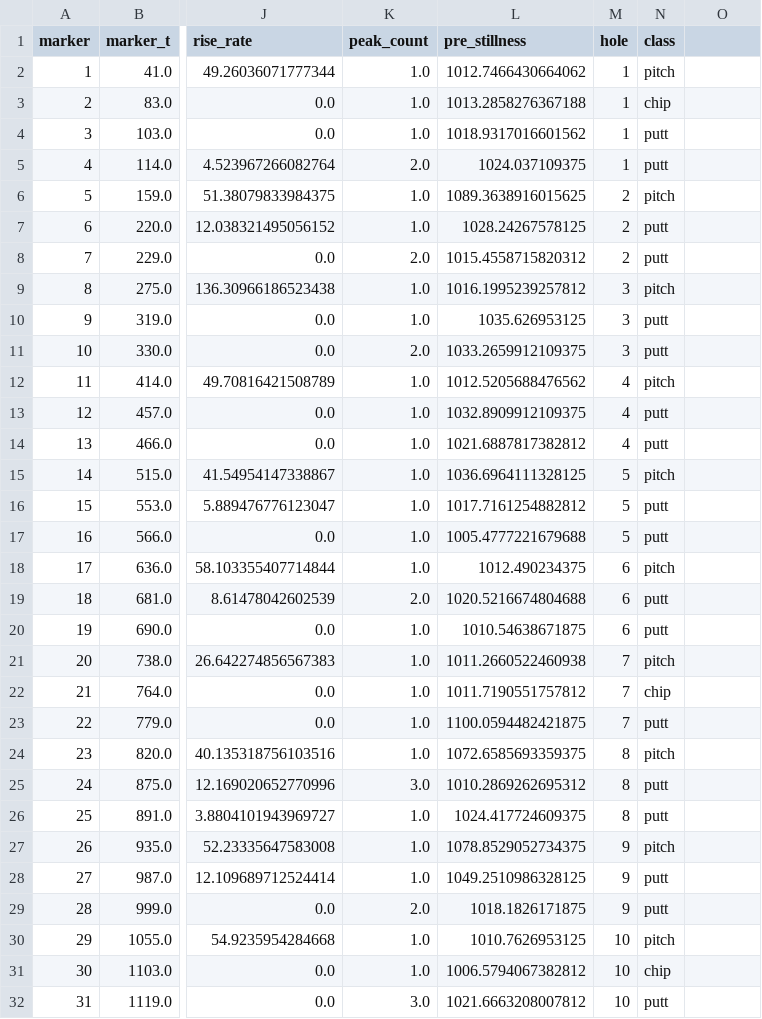
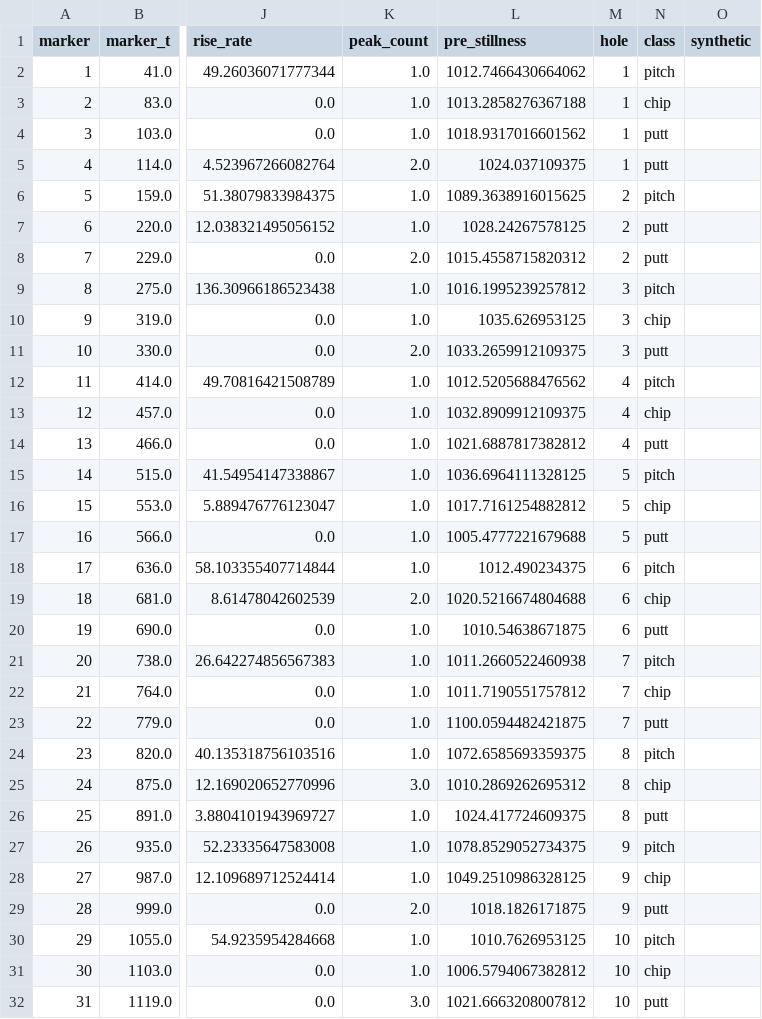
Before and after one commit to Jcona2025/golf-swing-tracker, a CSV file: 2026-04-21-07-48-24_classified.csv, drawn as a sheet; only a part is shown, gaps mark what is left out; the diff covers the shown part only; the diff names each change by its address in the sheet, - before the commit and + after, or states it on an @@ line.

```diff
--- a/2026-04-21-07-48-24_classified.csv
+++ b/2026-04-21-07-48-24_classified.csv
-O1: (empty)
+O1: synthetic
-N10 (class): putt
+N10 (class): chip
-N13 (class): putt
+N13 (class): chip
-N16 (class): putt
+N16 (class): chip
-N19 (class): putt
+N19 (class): chip
-N25 (class): putt
+N25 (class): chip
-N28 (class): putt
+N28 (class): chip
```
Also changed, not shown: 2 added rows and 5 edited cells elsewhere in this file, 6 other files.
